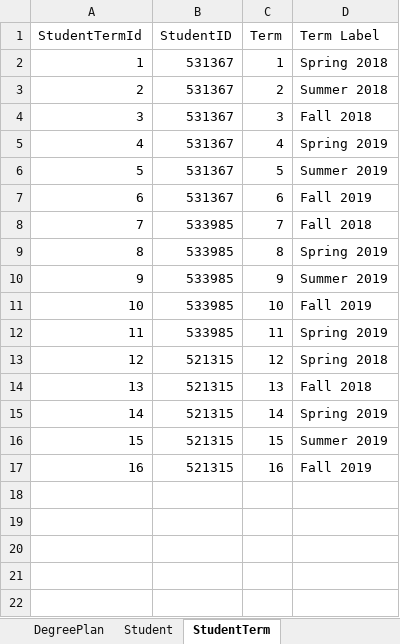
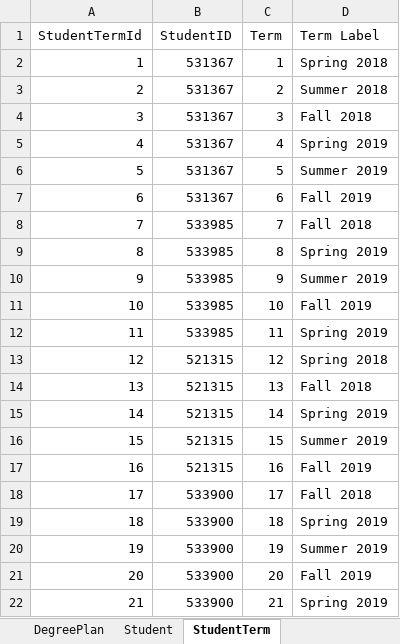
Before and after one commit to dristi-marasini/Team01Repo, an Excel workbook: Docs/DatabaseSamples.xlsx, sheet StudentTerm, drawn as a sheet; values as stored, in another font and other column widths than the file's, no borders; the diff names each change by its address in the sheet, - before the commit and + after, or states it on an @@ line.

Commit message:
sheet updated

```diff
--- a/Docs/DatabaseSamples.xlsx (sheet StudentTerm)
+++ b/Docs/DatabaseSamples.xlsx (sheet StudentTerm)
+row 18: 17 | 533900 | 17 | Fall 2018
+row 19: 18 | 533900 | 18 | Spring 2019
+row 20: 19 | 533900 | 19 | Summer 2019
+row 21: 20 | 533900 | 20 | Fall 2019
+row 22: 21 | 533900 | 21 | Spring 2019
```
Also changed, not shown: sheet Student.
